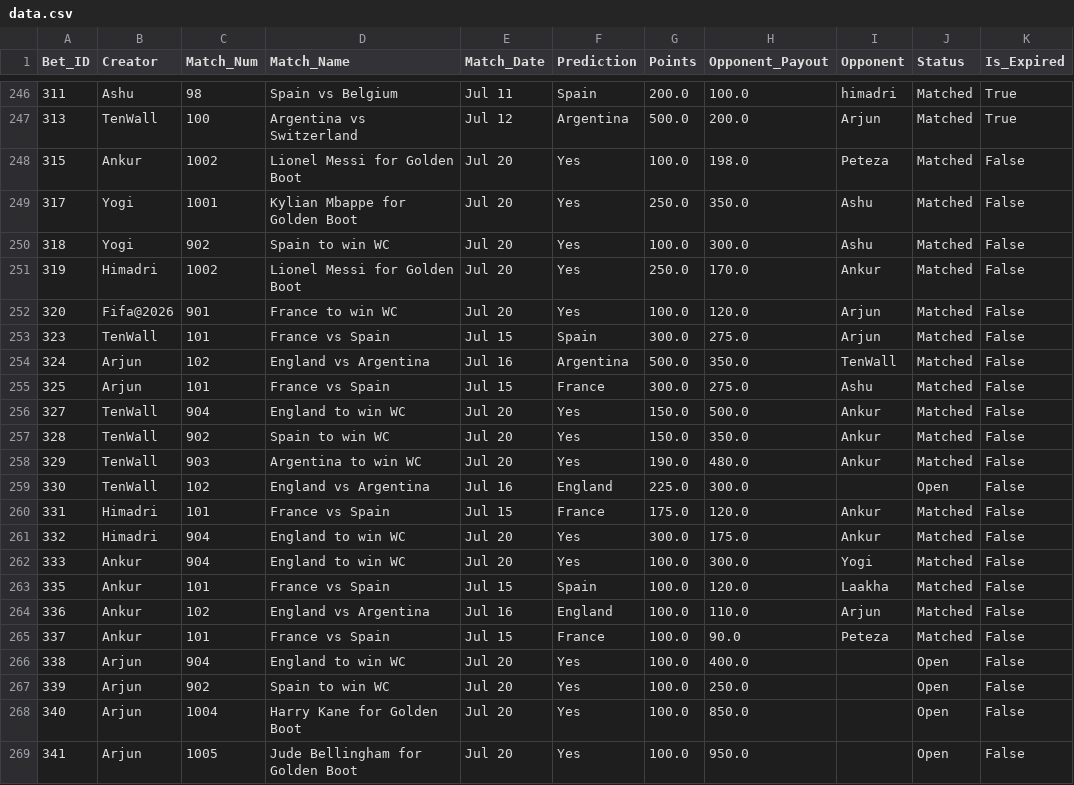
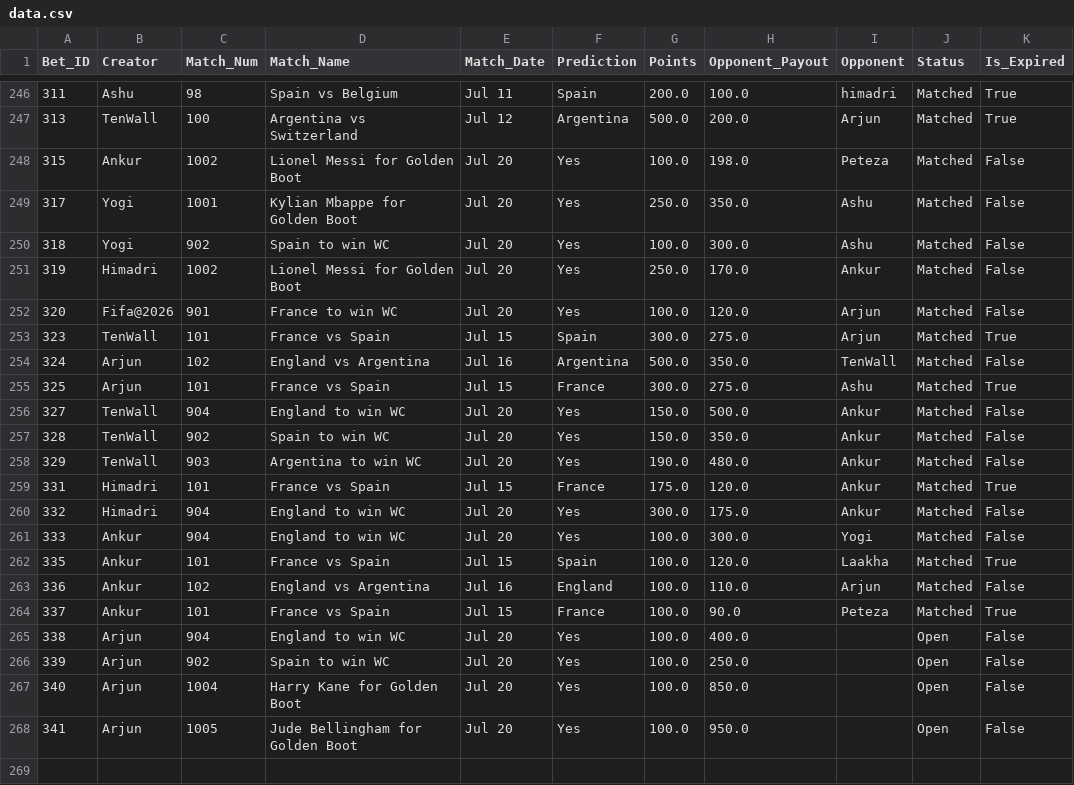
Before and after one commit to fitn40/Fitn40, a CSV file: data.csv, drawn as a sheet; only a part is shown, gaps mark what is left out.

Commit message:
🔄 Live Bets Auto-Sync

```diff
--- a/data.csv
+++ b/data.csv
@@ -252,5 +252,5 @@ Bet_ID,Creator,Match_Num,Match_Name,Match_Date,Prediction,Points,Opponent_Payout
 320,Fifa@2026,901,France to win WC,Jul 20,Yes,100.0,120.0,Arjun,Matched,False
-323,TenWall,101,France vs Spain,Jul 15,Spain,300.0,275.0,Arjun,Matched,False
+323,TenWall,101,France vs Spain,Jul 15,Spain,300.0,275.0,Arjun,Matched,True
 324,Arjun,102,England vs Argentina,Jul 16,Argentina,500.0,350.0,TenWall,Matched,False
-325,Arjun,101,France vs Spain,Jul 15,France,300.0,275.0,Ashu,Matched,False
+325,Arjun,101,France vs Spain,Jul 15,France,300.0,275.0,Ashu,Matched,True
 327,TenWall,904,England to win WC,Jul 20,Yes,150.0,500.0,Ankur,Matched,False
@@ -258,9 +258,8 @@ Bet_ID,Creator,Match_Num,Match_Name,Match_Date,Prediction,Points,Opponent_Payout
 329,TenWall,903,Argentina to win WC,Jul 20,Yes,190.0,480.0,Ankur,Matched,False
-330,TenWall,102,England vs Argentina,Jul 16,England,225.0,300.0,,Open,False
-331,Himadri,101,France vs Spain,Jul 15,France,175.0,120.0,Ankur,Matched,False
+331,Himadri,101,France vs Spain,Jul 15,France,175.0,120.0,Ankur,Matched,True
 332,Himadri,904,England to win WC,Jul 20,Yes,300.0,175.0,Ankur,Matched,False
 333,Ankur,904,England to win WC,Jul 20,Yes,100.0,300.0,Yogi,Matched,False
-335,Ankur,101,France vs Spain,Jul 15,Spain,100.0,120.0,Laakha,Matched,False
+335,Ankur,101,France vs Spain,Jul 15,Spain,100.0,120.0,Laakha,Matched,True
 336,Ankur,102,England vs Argentina,Jul 16,England,100.0,110.0,Arjun,Matched,False
-337,Ankur,101,France vs Spain,Jul 15,France,100.0,90.0,Peteza,Matched,False
+337,Ankur,101,France vs Spain,Jul 15,France,100.0,90.0,Peteza,Matched,True
 338,Arjun,904,England to win WC,Jul 20,Yes,100.0,400.0,,Open,False
```
